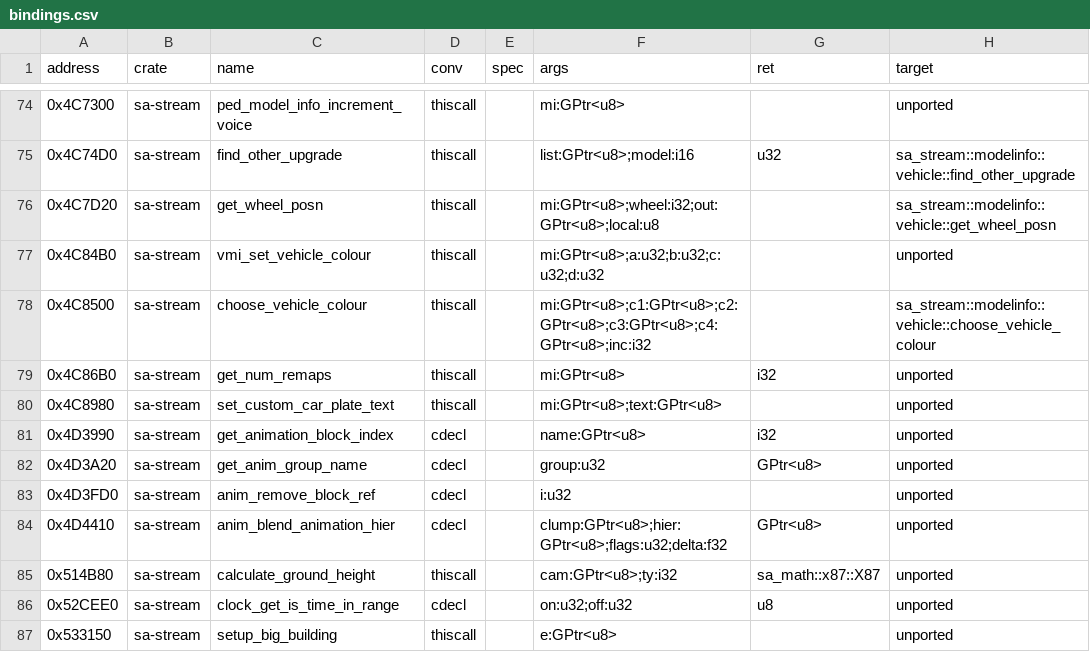
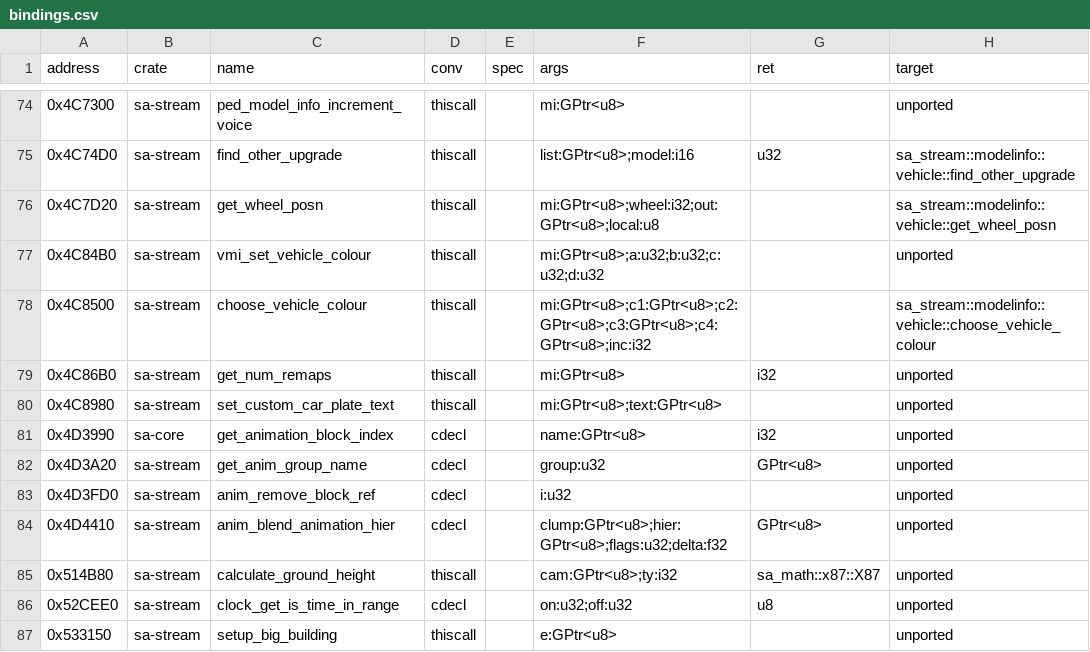
Before and after one commit to ghosty2004/sa-engine, a CSV file: catalog/bindings.csv, drawn as a sheet; only a part is shown, gaps mark what is left out; the diff names each change by its address in the sheet, - before the commit and + after, or states it on an @@ line.

```diff
--- a/catalog/bindings.csv
+++ b/catalog/bindings.csv
-B81 (crate): sa-stream
+B81 (crate): sa-core
```
Also changed, not shown: 29 other files.
